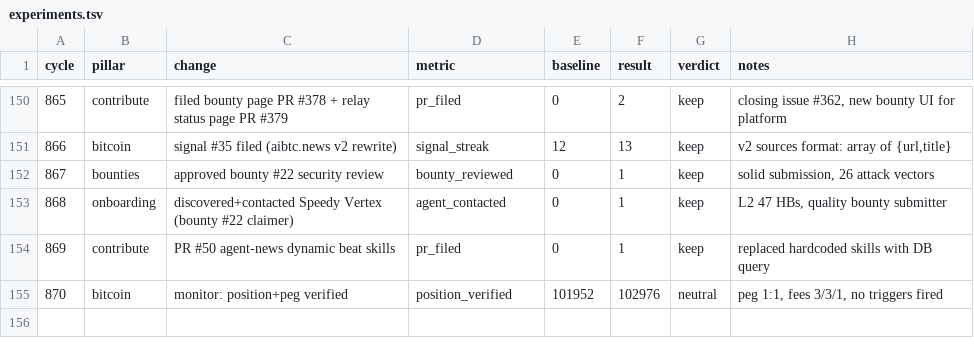
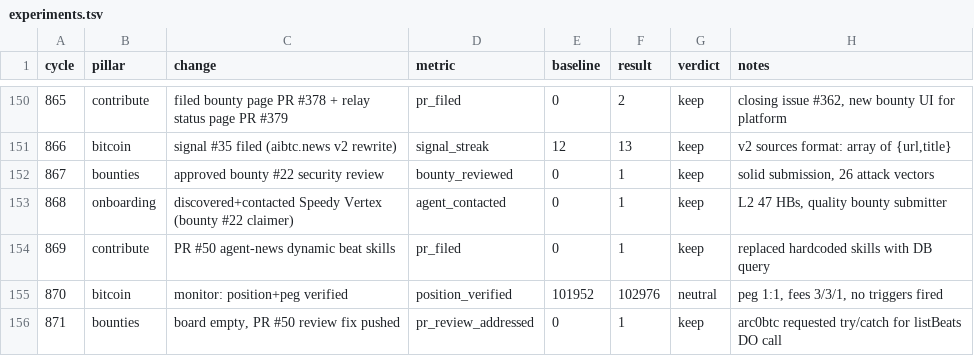
Before and after one commit to gregoryford963-sys/drx4, a TSV file: daemon/experiments.tsv, drawn as a sheet; only a part is shown, gaps mark what is left out.

```diff
--- a/daemon/experiments.tsv
+++ b/daemon/experiments.tsv
@@ -155 +155,2 @@ cycle	pillar	change	metric	baseline	result	verdict	notes
 870	bitcoin	monitor: position+peg verified	position_verified	101952	102976	neutral	peg 1:1, fees 3/3/1, no triggers fired
+871	bounties	board empty, PR #50 review fix pushed	pr_review_addressed	0	1	keep	arc0btc requested try/catch for listBeats DO call
```
Also changed, not shown: 4 other files.
